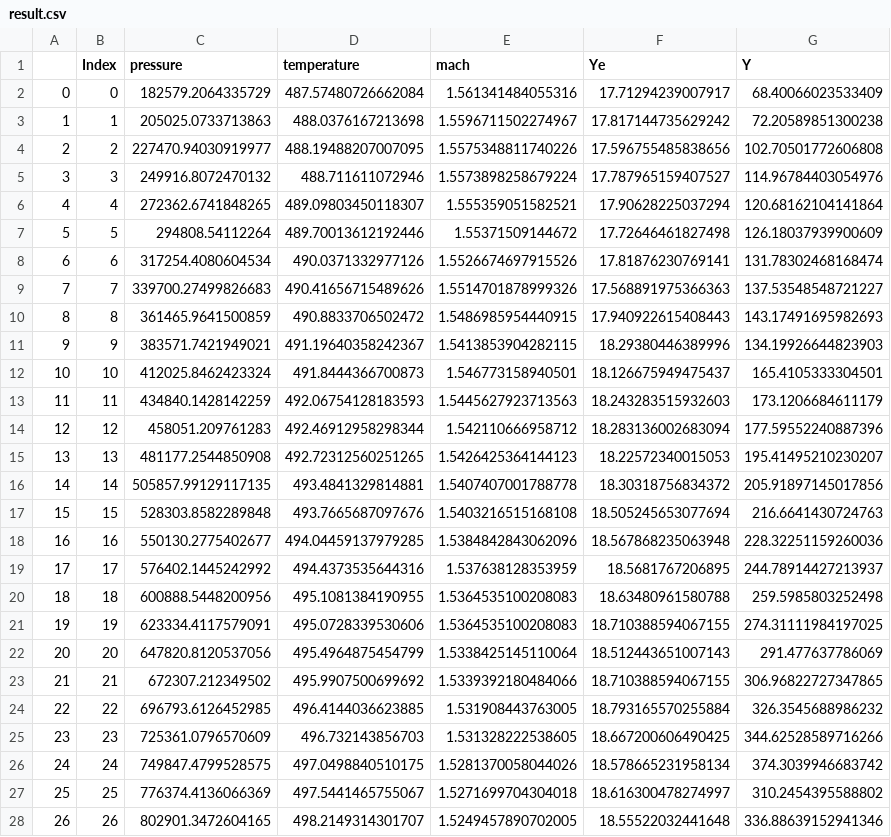
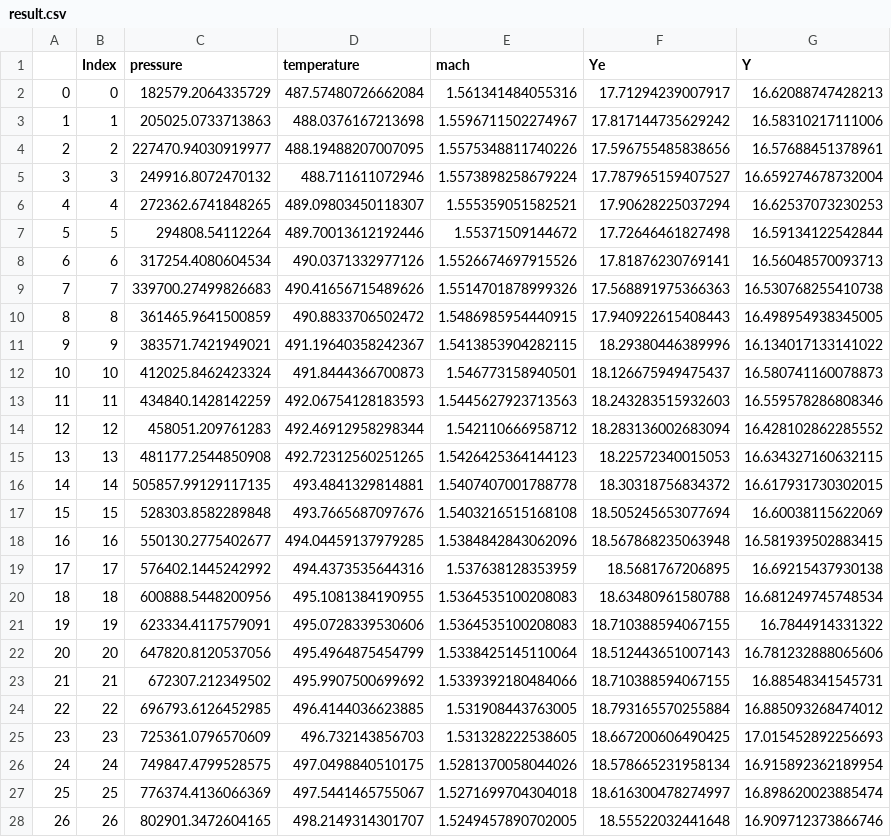
Before and after one commit to PENGYAN777/Normal_shock, a CSV file: vv/result.csv, drawn as a sheet; only a part is shown; the diff covers the shown part only.

```diff
--- a/vv/result.csv
+++ b/vv/result.csv
@@ -1,28 +1,28 @@
 ,Index,pressure,temperature,mach,Ye,Y
-0,0,182579.2064335729,487.57480726662084,1.561341484055316,17.71294239007917,68.40066023533409
-1,1,205025.0733713863,488.0376167213698,1.5596711502274967,17.817144735629242,72.20589851300238
-2,2,227470.94030919977,488.19488207007095,1.5575348811740226,17.596755485838656,102.70501772606808
-3,3,249916.8072470132,488.711611072946,1.5573898258679224,17.787965159407527,114.96784403054976
-4,4,272362.6741848265,489.09803450118307,1.555359051582521,17.90628225037294,120.68162104141864
-5,5,294808.54112264,489.70013612192446,1.55371509144672,17.72646461827498,126.18037939900609
-6,6,317254.4080604534,490.0371332977126,1.5526674697915526,17.81876230769141,131.78302468168474
-7,7,339700.27499826683,490.41656715489626,1.5514701878999326,17.568891975366363,137.53548548721227
-8,8,361465.9641500859,490.8833706502472,1.5486985954440915,17.940922615408443,143.17491695982693
-9,9,383571.7421949021,491.19640358242367,1.5413853904282115,18.29380446389996,134.19926644823903
-10,10,412025.8462423324,491.8444366700873,1.546773158940501,18.126675949475437,165.4105333304501
-11,11,434840.1428142259,492.06754128183593,1.5445627923713563,18.243283515932603,173.1206684611179
-12,12,458051.209761283,492.46912958298344,1.542110666958712,18.283136002683094,177.59552240887396
-13,13,481177.2544850908,492.72312560251265,1.5426425364144123,18.22572340015053,195.41495210230207
-14,14,505857.99129117135,493.4841329814881,1.5407407001788778,18.30318756834372,205.91897145017856
-15,15,528303.8582289848,493.7665687097676,1.5403216515168108,18.505245653077694,216.6641430724763
-16,16,550130.2775402677,494.04459137979285,1.5384842843062096,18.567868235063948,228.32251159260036
-17,17,576402.1445242992,494.4373535644316,1.537638128353959,18.5681767206895,244.78914427213937
-18,18,600888.5448200956,495.1081384190955,1.5364535100208083,18.63480961580788,259.5985803252498
-19,19,623334.4117579091,495.0728339530606,1.5364535100208083,18.710388594067155,274.31111984197025
-20,20,647820.8120537056,495.4964875454799,1.5338425145110064,18.512443651007143,291.477637786069
-21,21,672307.212349502,495.9907500699692,1.5339392180484066,18.710388594067155,306.96822727347865
-22,22,696793.6126452985,496.4144036623885,1.531908443763005,18.793165570255884,326.3545688986232
-23,23,725361.0796570609,496.732143856703,1.531328222538605,18.667200606490425,344.62528589716266
-24,24,749847.4799528575,497.0498840510175,1.5281370058044026,18.578665231958134,374.3039946683742
-25,25,776374.4136066369,497.5441465755067,1.5271699704304018,18.616300478274997,310.2454395588802
-26,26,802901.3472604165,498.2149314301707,1.5249457890702005,18.55522032441648,336.88639152941346
+0,0,182579.2064335729,487.57480726662084,1.561341484055316,17.71294239007917,16.62088747428213
+1,1,205025.0733713863,488.0376167213698,1.5596711502274967,17.817144735629242,16.58310217111006
+2,2,227470.94030919977,488.19488207007095,1.5575348811740226,17.596755485838656,16.57688451378961
+3,3,249916.8072470132,488.711611072946,1.5573898258679224,17.787965159407527,16.659274678732004
+4,4,272362.6741848265,489.09803450118307,1.555359051582521,17.90628225037294,16.62537073230253
+5,5,294808.54112264,489.70013612192446,1.55371509144672,17.72646461827498,16.59134122542844
+6,6,317254.4080604534,490.0371332977126,1.5526674697915526,17.81876230769141,16.56048570093713
+7,7,339700.27499826683,490.41656715489626,1.5514701878999326,17.568891975366363,16.530768255410738
+8,8,361465.9641500859,490.8833706502472,1.5486985954440915,17.940922615408443,16.498954938345005
+9,9,383571.7421949021,491.19640358242367,1.5413853904282115,18.29380446389996,16.134017133141022
+10,10,412025.8462423324,491.8444366700873,1.546773158940501,18.126675949475437,16.580741160078873
+11,11,434840.1428142259,492.06754128183593,1.5445627923713563,18.243283515932603,16.559578286808346
+12,12,458051.209761283,492.46912958298344,1.542110666958712,18.283136002683094,16.428102862285552
+13,13,481177.2544850908,492.72312560251265,1.5426425364144123,18.22572340015053,16.634327160632115
+14,14,505857.99129117135,493.4841329814881,1.5407407001788778,18.30318756834372,16.617931730302015
+15,15,528303.8582289848,493.7665687097676,1.5403216515168108,18.505245653077694,16.60038115622069
+16,16,550130.2775402677,494.04459137979285,1.5384842843062096,18.567868235063948,16.581939502883415
+17,17,576402.1445242992,494.4373535644316,1.537638128353959,18.5681767206895,16.69215437930138
+18,18,600888.5448200956,495.1081384190955,1.5364535100208083,18.63480961580788,16.681249745748534
+19,19,623334.4117579091,495.0728339530606,1.5364535100208083,18.710388594067155,16.7844914331322
+20,20,647820.8120537056,495.4964875454799,1.5338425145110064,18.512443651007143,16.781232888065606
+21,21,672307.212349502,495.9907500699692,1.5339392180484066,18.710388594067155,16.88548341545731
+22,22,696793.6126452985,496.4144036623885,1.531908443763005,18.793165570255884,16.885093268474012
+23,23,725361.0796570609,496.732143856703,1.531328222538605,18.667200606490425,17.015452892256693
+24,24,749847.4799528575,497.0498840510175,1.5281370058044026,18.578665231958134,16.915892362189954
+25,25,776374.4136066369,497.5441465755067,1.5271699704304018,18.616300478274997,16.898620023885474
+26,26,802901.3472604165,498.2149314301707,1.5249457890702005,18.55522032441648,16.909712373866746
```
Also changed, not shown: 14 edited cells elsewhere in this file, 4 other files.
